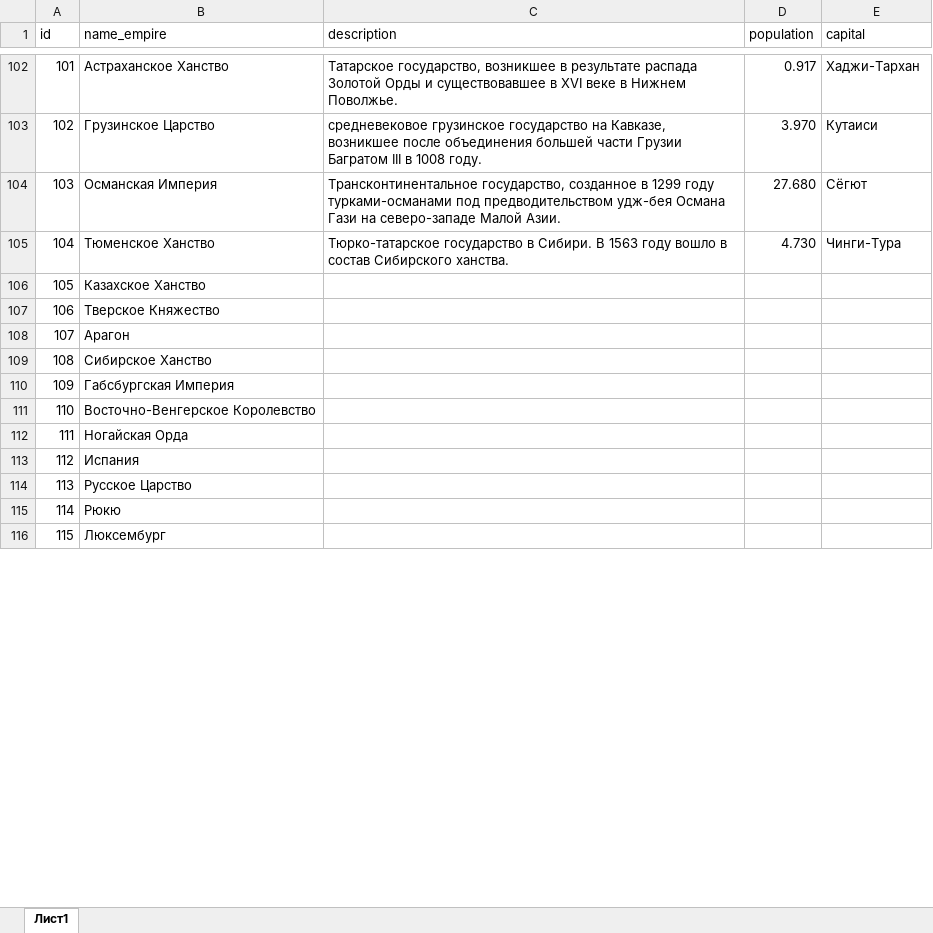
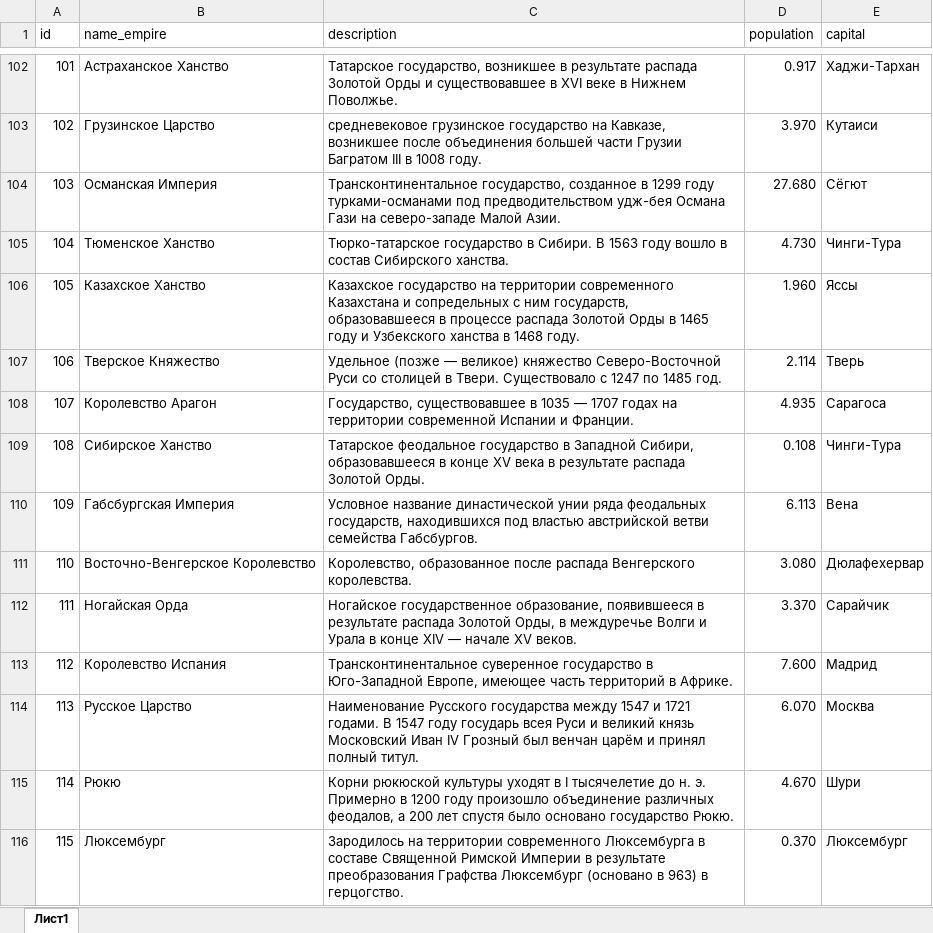
Before and after one commit to bazunaka/bazGames, an Excel workbook: The Rurik Empire/docs/empires.xlsx, sheet Лист1, drawn as a sheet; only a part is shown, gaps mark what is left out; values as stored, in another font and other column widths than the file's, no cell formats; removed rows and columns are numbered as before the commit, all else as after; the diff covers the shown part only; the diff names each change by its address in the sheet, - before the commit and + after, or states it on an @@ line.

```diff
--- a/The Rurik Empire/docs/empires.xlsx (sheet Лист1)
+++ b/The Rurik Empire/docs/empires.xlsx (sheet Лист1)
-C106 (description): (empty)
+C106 (description): Казахское государство на территории современного Казахстана и сопредельных с ним государств, образовавшееся в процессе распада Золотой Орды в 1465 году и Узбекского ханства в 1468 году.
-D106 (population): (empty)
+D106 (population): 1.960
-E106 (capital): (empty)
+E106 (capital): Яссы
-C107 (description): (empty)
+C107 (description): Удельное (позже — великое) княжество Северо-Восточной Руси со столицей в Твери. Существовало с 1247 по 1485 год.
-D107 (population): (empty)
+D107 (population): 2.114
-E107 (capital): (empty)
+E107 (capital): Тверь
-row 108: 107 | Арагон
+row 108: 107 | Королевство Арагон | Государство, существовавшее в 1035 — 1707 годах на территории современной Испании и Франции. | 4.935 | Сарагоса
-C109 (description): (empty)
+C109 (description): Татарское феодальное государство в Западной Сибири, образовавшееся в конце XV века в результате распада Золотой Орды.
-D109 (population): (empty)
+D109 (population): 0.108
-E109 (capital): (empty)
+E109 (capital): Чинги-Тура
-C110 (description): (empty)
+C110 (description): Условное название династической унии ряда феодальных государств, находившихся под властью австрийской ветви семейства Габсбургов.
-D110 (population): (empty)
+D110 (population): 6.113
-E110 (capital): (empty)
+E110 (capital): Вена
-C111 (description): (empty)
+C111 (description): Королевство, образованное после распада Венгерского королевства.
-D111 (population): (empty)
+D111 (population): 3.080
-E111 (capital): (empty)
+E111 (capital): Дюлафехервар
-C112 (description): (empty)
+C112 (description): Ногайское государственное образование, появившееся в результате распада Золотой Орды, в междуречье Волги и Урала в конце XIV — начале XV веков.
-D112 (population): (empty)
+D112 (population): 3.370
-E112 (capital): (empty)
+E112 (capital): Сарайчик
-row 113: 112 | Испания
+row 113: 112 | Королевство Испания | Трансконтинентальное суверенное государство в Юго-Западной Европе, имеющее часть территорий в Африке. | 7.600 | Мадрид
-C114 (description): (empty)
+C114 (description): Наименование Русского государства между 1547 и 1721 годами. В 1547 году государь всея Руси и великий князь Московский Иван IV Грозный был венчан царём и принял полный титул.
-D114 (population): (empty)
+D114 (population): 6.070
-E114 (capital): (empty)
+E114 (capital): Москва
-C115 (description): (empty)
+C115 (description): Корни рюкюской культуры уходят в I тысячелетие до н. э. Примерно в 1200 году произошло объединение различных феодалов, а 200 лет спустя было основано государство Рюкю.
-D115 (population): (empty)
+D115 (population): 4.670
-E115 (capital): (empty)
+E115 (capital): Шури
-C116 (description): (empty)
+C116 (description): Зародилось на территории современного Люксембурга в составе Священной Римской Империи в результате преобразования Графства Люксембург (основано в 963) в герцогство.
-D116 (population): (empty)
+D116 (population): 0.370
-E116 (capital): (empty)
+E116 (capital): Люксембург
```
Also changed, not shown: 1 added row and 30 edited cells elsewhere in this sheet, cell formats, The Rurik Empire/docs/regions.xlsx, 46 other files.
